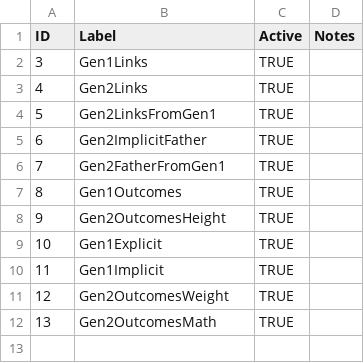
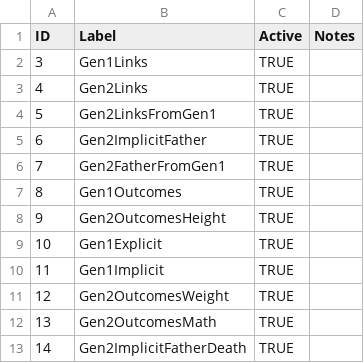
Before and after one commit to nlsy-links/nlsy-links-determination-2017, a CSV file: data-public/metadata/tables-79/LUExtractSource.csv, drawn as a sheet; the diff names each change by its address in the sheet, - before the commit and + after, or states it on an @@ line.

```diff
--- a/data-public/metadata/tables-79/LUExtractSource.csv
+++ b/data-public/metadata/tables-79/LUExtractSource.csv
+row 13: 14 | Gen2ImplicitFatherDeath | TRUE
```
Also changed, not shown: data-public/metadata/tables-79/variable.csv, 11 other files.
